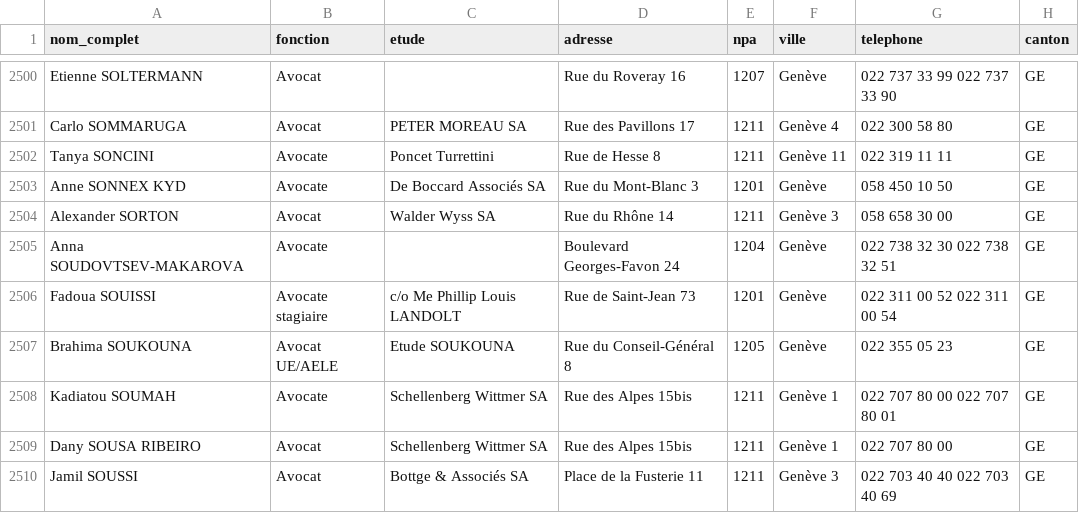
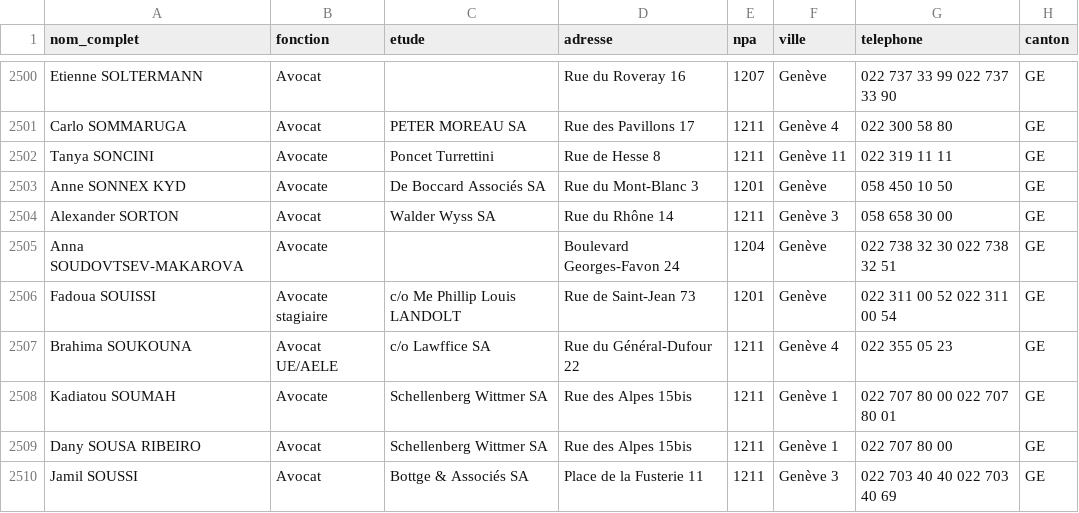
Before and after one commit to skamer666/Vectis, a CSV file: data/avocats_geneve_enrichi.csv, drawn as a sheet; only a part is shown, gaps mark what is left out; the diff names each change by its address in the sheet, - before the commit and + after, or states it on an @@ line.

```diff
--- a/data/avocats_geneve_enrichi.csv
+++ b/data/avocats_geneve_enrichi.csv
-C2507 (etude): Etude SOUKOUNA
+C2507 (etude): c/o Lawffice SA
-D2507 (adresse): Rue du Conseil-Général 8
+D2507 (adresse): Rue du Général-Dufour 22
-E2507 (npa): 1205
+E2507 (npa): 1211
-F2507 (ville): Genève
+F2507 (ville): Genève 4
```
